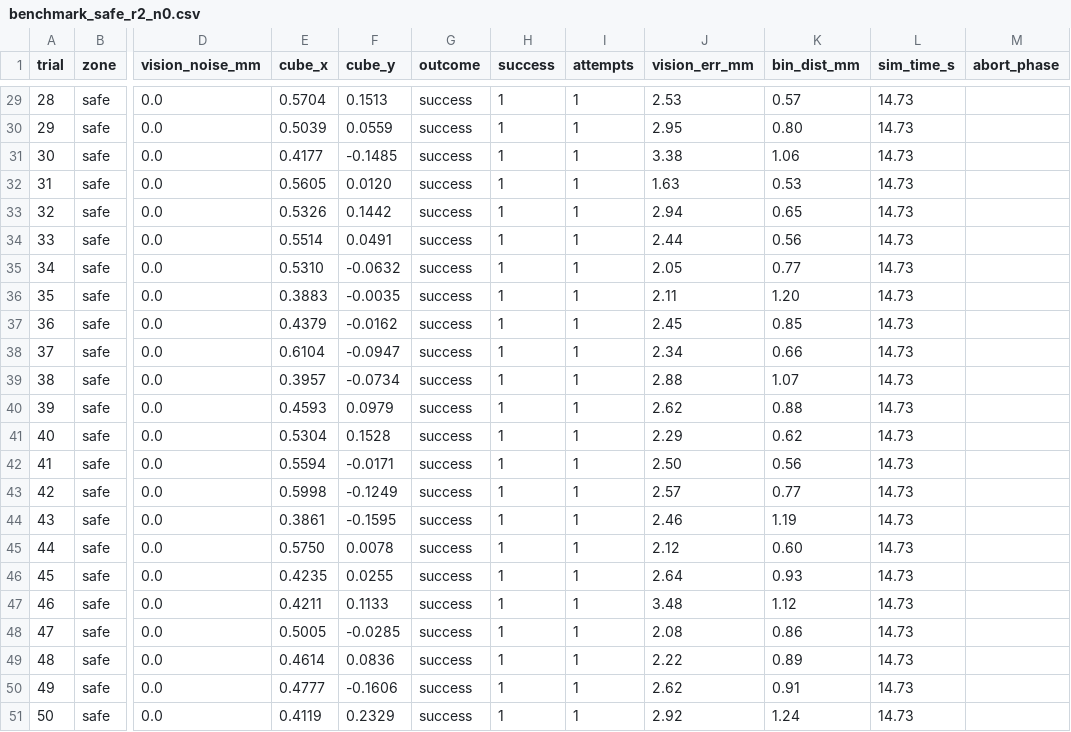
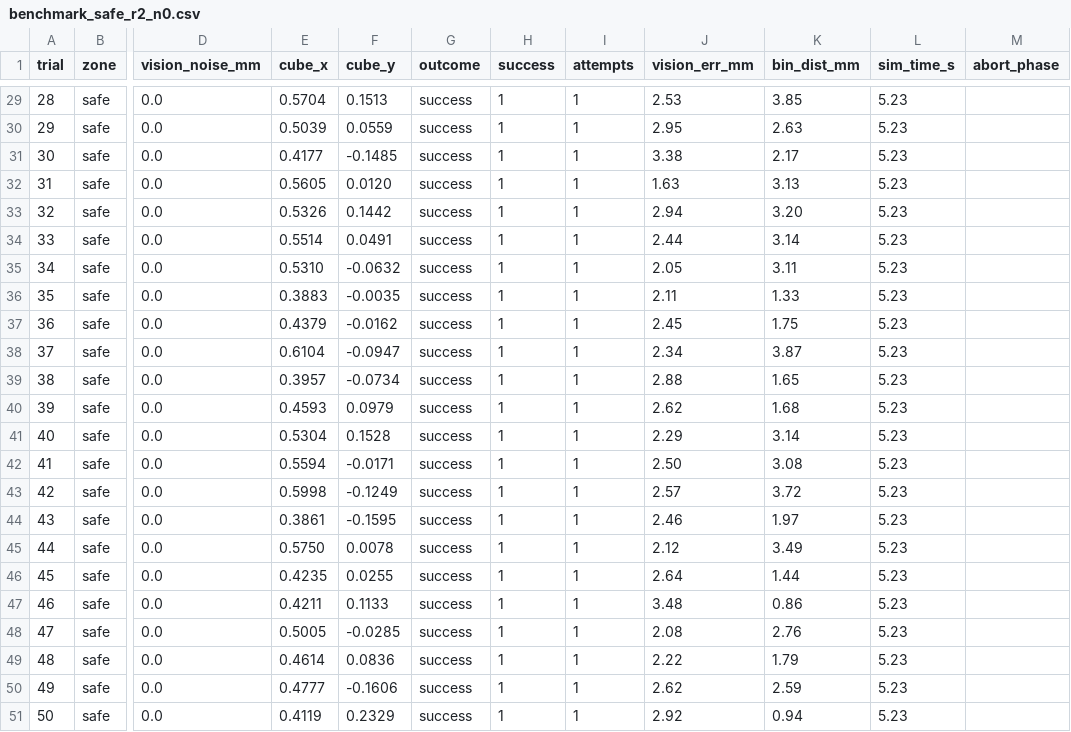
Before and after one commit to ramichengineering/vision-pick-place, a CSV file: results/benchmark_safe_r2_n0.csv, drawn as a sheet; only a part is shown, gaps mark what is left out; the diff covers the shown part only; the diff names each change by its address in the sheet, - before the commit and + after, or states it on an @@ line.

```diff
--- a/results/benchmark_safe_r2_n0.csv
+++ b/results/benchmark_safe_r2_n0.csv
-K29 (bin_dist_mm): 0.57
+K29 (bin_dist_mm): 3.85
-L29:L51 (sim_time_s): 14.73
+L29:L51 (sim_time_s): 5.23
-K30 (bin_dist_mm): 0.80
+K30 (bin_dist_mm): 2.63
-K31 (bin_dist_mm): 1.06
+K31 (bin_dist_mm): 2.17
-K32 (bin_dist_mm): 0.53
+K32 (bin_dist_mm): 3.13
-K33 (bin_dist_mm): 0.65
+K33 (bin_dist_mm): 3.20
-K34 (bin_dist_mm): 0.56
+K34 (bin_dist_mm): 3.14
-K35 (bin_dist_mm): 0.77
+K35 (bin_dist_mm): 3.11
-K36 (bin_dist_mm): 1.20
+K36 (bin_dist_mm): 1.33
-K37 (bin_dist_mm): 0.85
+K37 (bin_dist_mm): 1.75
-K38 (bin_dist_mm): 0.66
+K38 (bin_dist_mm): 3.87
-K39 (bin_dist_mm): 1.07
+K39 (bin_dist_mm): 1.65
-K40 (bin_dist_mm): 0.88
+K40 (bin_dist_mm): 1.68
-K41 (bin_dist_mm): 0.62
+K41 (bin_dist_mm): 3.14
-K42 (bin_dist_mm): 0.56
+K42 (bin_dist_mm): 3.08
-K43 (bin_dist_mm): 0.77
+K43 (bin_dist_mm): 3.72
-K44 (bin_dist_mm): 1.19
+K44 (bin_dist_mm): 1.97
-K45 (bin_dist_mm): 0.60
+K45 (bin_dist_mm): 3.49
-K46 (bin_dist_mm): 0.93
+K46 (bin_dist_mm): 1.44
-K47 (bin_dist_mm): 1.12
+K47 (bin_dist_mm): 0.86
-K48 (bin_dist_mm): 0.86
+K48 (bin_dist_mm): 2.76
-K49 (bin_dist_mm): 0.89
+K49 (bin_dist_mm): 1.79
-K50 (bin_dist_mm): 0.91
+K50 (bin_dist_mm): 2.59
-K51 (bin_dist_mm): 1.24
+K51 (bin_dist_mm): 0.94
```
Also changed, not shown: 54 edited cells elsewhere in this file, results/benchmark_full_r0_n0.csv, results/benchmark_full_r2_n0.csv, 12 other files.
